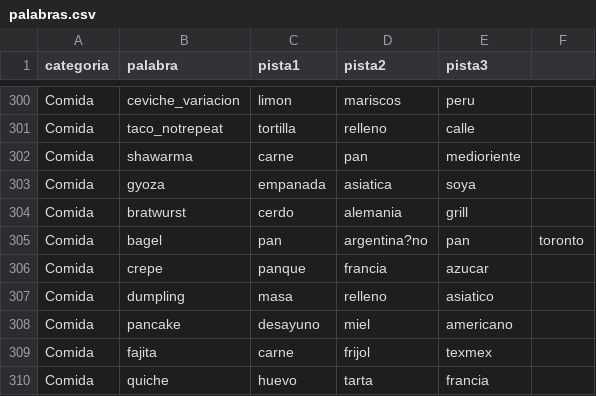
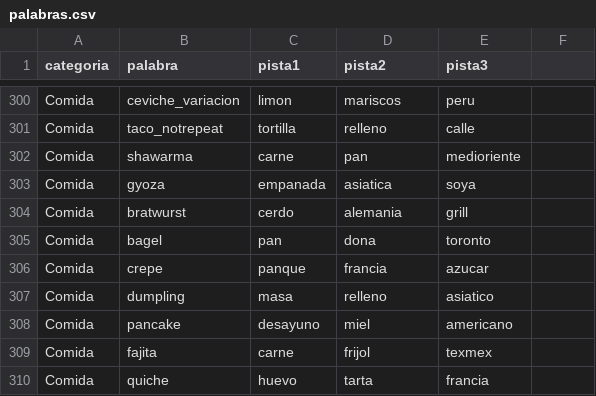
Before and after one commit to Juan-Supelano/words, a CSV file: palabras.csv, drawn as a sheet; only a part is shown, gaps mark what is left out.

Commit message:
Fix typo in bagel entry in palabras.csv

```diff
--- a/palabras.csv
+++ b/palabras.csv
@@ -304,3 +304,3 @@ Comida,gyoza,empanada,asiatica,soya
 Comida,bratwurst,cerdo,alemania,grill
-Comida,bagel,pan,argentina?no,pan,toronto
+Comida,bagel,pan,dona,toronto
 Comida,crepe,panque,francia,azucar
```
